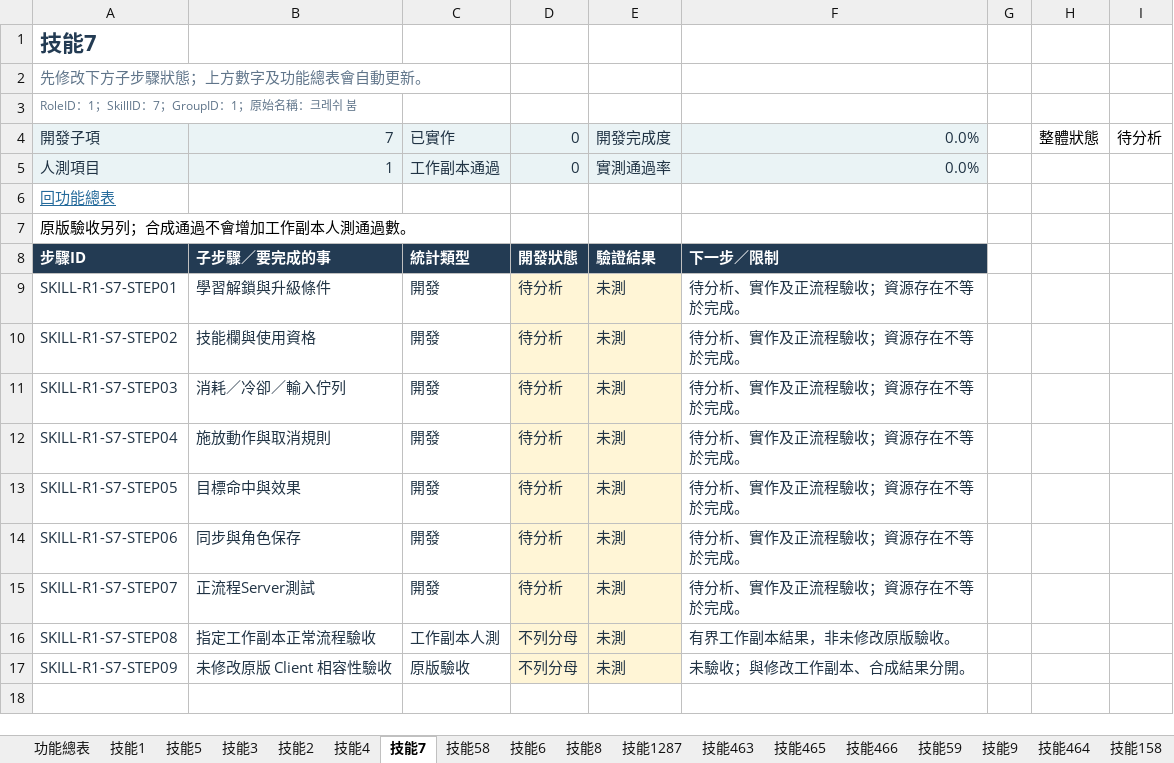
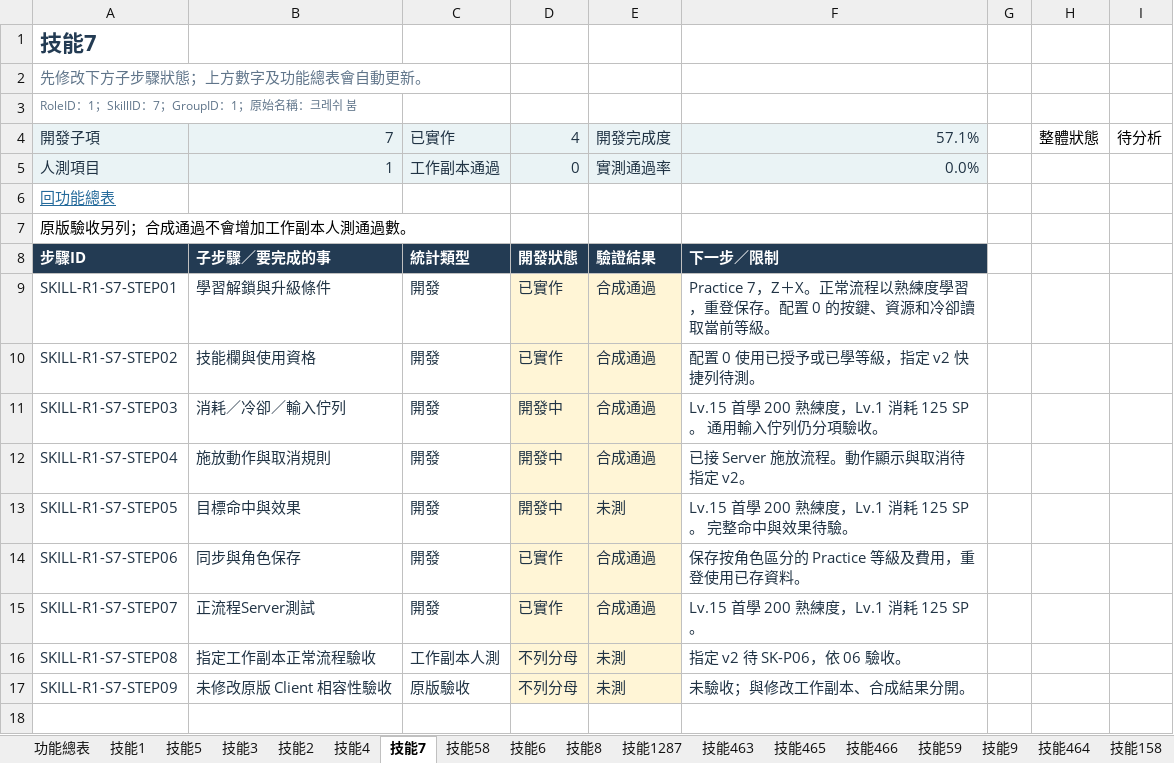
Before and after one commit to we88ec3-prog/ttr_anal_multi, an Excel workbook: workbooks/tartaros-kr/functional-roadmap/SK01_索瑪技能.xlsx, sheet 技能7, drawn as a sheet; only a part is shown; values as stored, in another font and other column widths than the file's, no borders; conditional formats and table styles not drawn; the diff names each change by its address in the sheet, - before the commit and + after, or states it on an @@ line.

```diff
--- a/workbooks/tartaros-kr/functional-roadmap/SK01_索瑪技能.xlsx (sheet 技能7)
+++ b/workbooks/tartaros-kr/functional-roadmap/SK01_索瑪技能.xlsx (sheet 技能7)
-D4: 0
+D4: 4
-F4: 0.0%
+F4: 57.1%
-D9:D10: 待分析
+D9:D10: 已實作
-E9:E12: 未測
+E9:E12: 合成通過
-F9: 待分析、實作及正流程驗收；資源存在不等於完成。
+F9: Practice 7，Z＋X。正常流程以熟練度學習，重登保存。配置 0 的按鍵、資源和冷卻讀取當前等級。
-F10: 待分析、實作及正流程驗收；資源存在不等於完成。
+F10: 配置 0 使用已授予或已學等級，指定 v2 快捷列待測。
-D11:D13: 待分析
+D11:D13: 開發中
-F11: 待分析、實作及正流程驗收；資源存在不等於完成。
+F11: Lv.15 首學 200 熟練度，Lv.1 消耗 125 SP。 通用輸入佇列仍分項驗收。
-F12: 待分析、實作及正流程驗收；資源存在不等於完成。
+F12: 已接 Server 施放流程。動作顯示與取消待指定 v2。
-F13: 待分析、實作及正流程驗收；資源存在不等於完成。
+F13: Lv.15 首學 200 熟練度，Lv.1 消耗 125 SP。 完整命中與效果待驗。
-D14:D15: 待分析
+D14:D15: 已實作
-E14:E15: 未測
+E14:E15: 合成通過
-F14: 待分析、實作及正流程驗收；資源存在不等於完成。
+F14: 保存按角色區分的 Practice 等級及費用，重登使用已存資料。
-F15: 待分析、實作及正流程驗收；資源存在不等於完成。
+F15: Lv.15 首學 200 熟練度，Lv.1 消耗 125 SP。
-F16: 有界工作副本結果，非未修改原版驗收。
+F16: 指定 v2 待 SK-P06，依 06 驗收。
```
Also changed, not shown: sheet 技能4, sheet 技能5, sheet 技能2, sheet 技能1, sheet 技能3, sheet 功能總表, workbooks/tartaros-kr/06_測試驗收.xlsx, workbooks/tartaros-kr/functional-roadmap/SK02_핑코탱이技能.xlsx, 14 other files.
